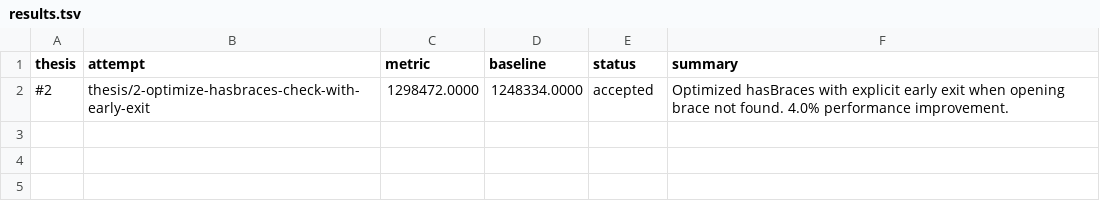
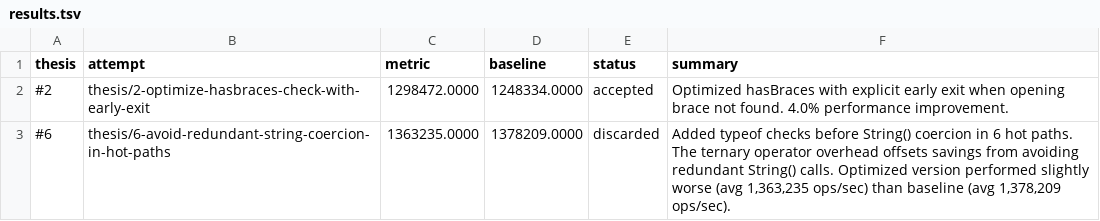
Before and after one commit to samadin-123/micromatch, a TSV file: results.tsv, drawn as a sheet.

Commit message:
Update results.tsv via polyresearch sync.

```diff
--- a/results.tsv
+++ b/results.tsv
@@ -2 +2,2 @@ thesis	attempt	metric	baseline	status	summary
 #2	thesis/2-optimize-hasbraces-check-with-early-exit	1298472.0000	1248334.0000	accepted	Optimized hasBraces with explicit early exit when opening brace not found. 4.0% performance improvement.
+#6	thesis/6-avoid-redundant-string-coercion-in-hot-paths	1363235.0000	1378209.0000	discarded	Added typeof checks before String() coercion in 6 hot paths. The ternary operator overhead offsets savings from avoiding redundant String() calls. Optimized version performed slightly worse (avg 1,363,235 ops/sec) than baseline (avg 1,378,209 ops/sec).
```
